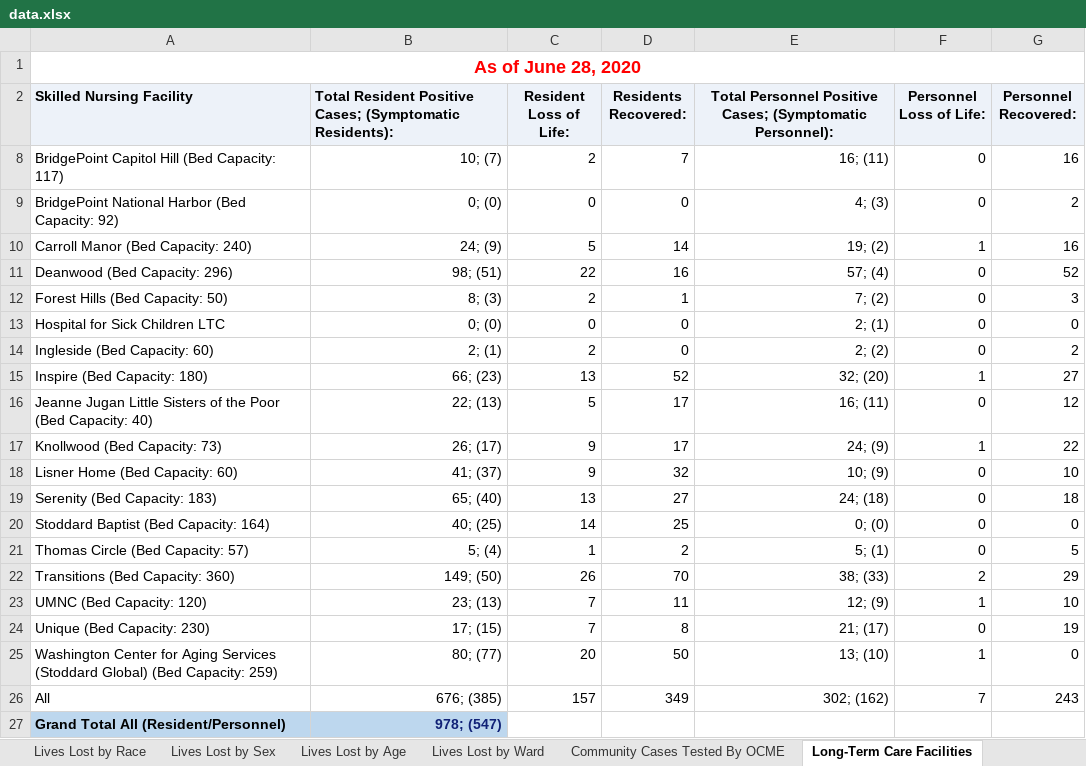
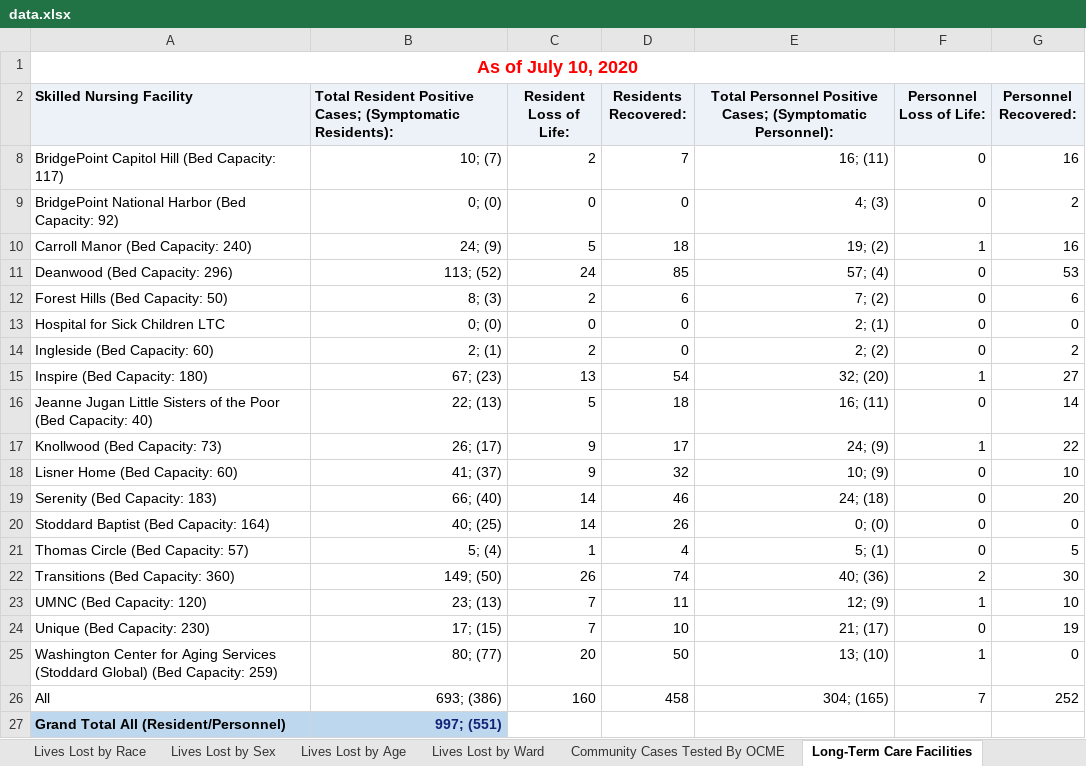
Before and after one commit to d4bl/COVID19_tracker_data_extraction, an Excel workbook: workflow/python/work/WashingtonDC/data.xlsx, sheet Long-Term Care Facilities, drawn as a sheet; values as stored, in another font and other column widths than the file's, no borders; charts and pictures not drawn; the diff names each change by its address in the sheet, - before the commit and + after, or states it on an @@ line.

Commit message:
Results from July 14, 2020 05:13:49 PM America/Los_Angeles TZ run

```diff
--- a/workflow/python/work/WashingtonDC/data.xlsx (sheet Long-Term Care Facilities)
+++ b/workflow/python/work/WashingtonDC/data.xlsx (sheet Long-Term Care Facilities)
-A1 (Skilled Nursing Facility): As of June 28, 2020
+A1 (Skilled Nursing Facility): As of July 10, 2020
-D10 (Residents Recovered:): 14
+D10 (Residents Recovered:): 18
-B11: 98; (51)
+B11: 113; (52)
-C11 (Resident Loss of Life:): 22
+C11 (Resident Loss of Life:): 24
-D11 (Residents Recovered:): 16
+D11 (Residents Recovered:): 85
-G11 (Personnel Recovered:): 52
+G11 (Personnel Recovered:): 53
-D12 (Residents Recovered:): 1
+D12 (Residents Recovered:): 6
-G12 (Personnel Recovered:): 3
+G12 (Personnel Recovered:): 6
-B15: 66; (23)
+B15: 67; (23)
-D15 (Residents Recovered:): 52
+D15 (Residents Recovered:): 54
-D16 (Residents Recovered:): 17
+D16 (Residents Recovered:): 18
-G16 (Personnel Recovered:): 12
+G16 (Personnel Recovered:): 14
-B19: 65; (40)
+B19: 66; (40)
-C19 (Resident Loss of Life:): 13
+C19 (Resident Loss of Life:): 14
-D19 (Residents Recovered:): 27
+D19 (Residents Recovered:): 46
-G19 (Personnel Recovered:): 18
+G19 (Personnel Recovered:): 20
-D20 (Residents Recovered:): 25
+D20 (Residents Recovered:): 26
-D21 (Residents Recovered:): 2
+D21 (Residents Recovered:): 4
-D22 (Residents Recovered:): 70
+D22 (Residents Recovered:): 74
-E22: 38; (33)
+E22: 40; (36)
-G22 (Personnel Recovered:): 29
+G22 (Personnel Recovered:): 30
-D24 (Residents Recovered:): 8
+D24 (Residents Recovered:): 10
-B26: 676; (385)
+B26: 693; (386)
-C26 (Resident Loss of Life:): 157
+C26 (Resident Loss of Life:): 160
-D26 (Residents Recovered:): 349
+D26 (Residents Recovered:): 458
-E26: 302; (162)
+E26: 304; (165)
-G26 (Personnel Recovered:): 243
+G26 (Personnel Recovered:): 252
-B27: 978; (547)
+B27: 997; (551)
```
Also changed, not shown: sheet Lives Lost by Sex, sheet Lives Lost by Age, sheet Community Cases Tested By OCME, sheet Lives Lost by Ward, sheet Total Cases by Ward, sheet Total Cases by Race, 2 more sheets, 3 other files.
